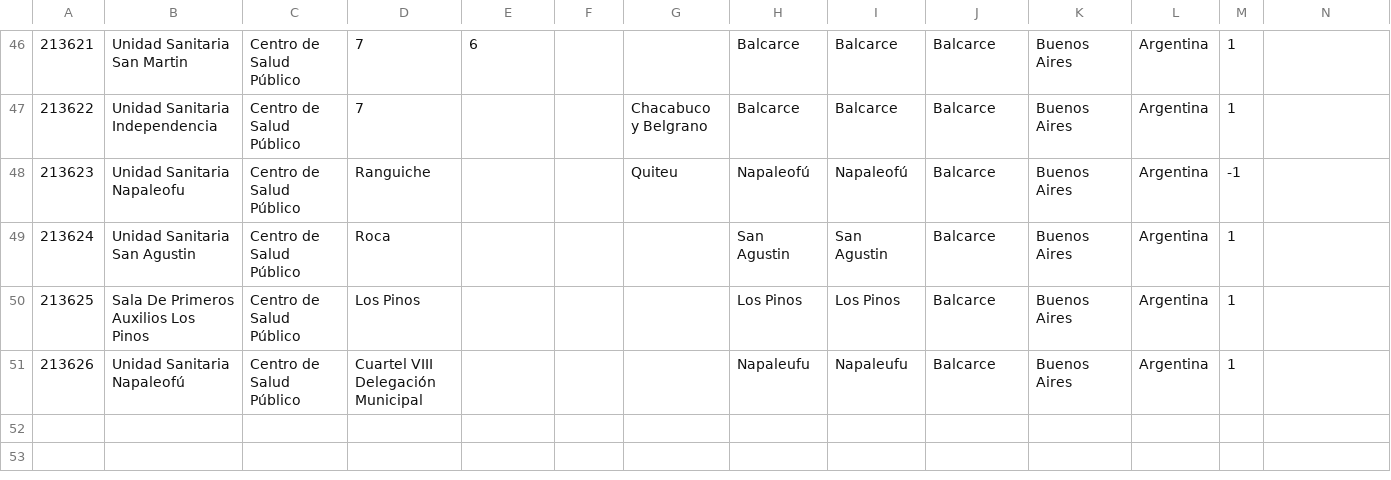
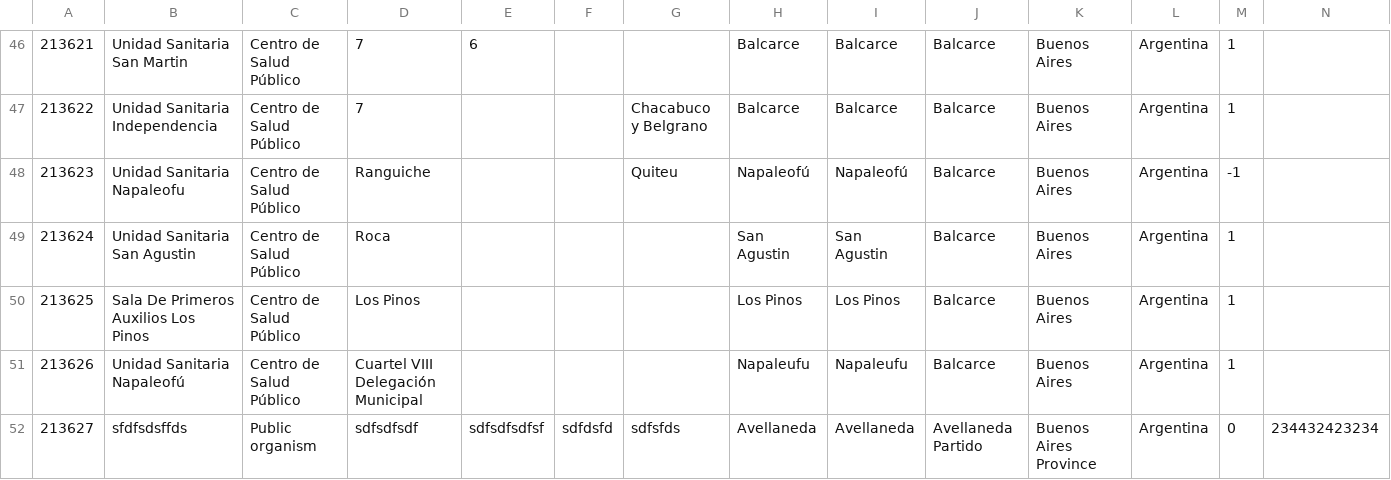
Before and after one commit to fundhuesped/donde-huesped, a CSV file: storage/file12.csv, drawn as a sheet; only a part is shown, gaps mark what is left out; rows hold the shown columns only; the diff names each change by its address in the sheet, - before the commit and + after, or states it on an @@ line.

```diff
--- a/storage/file12.csv
+++ b/storage/file12.csv
+row 52: 213627 | sfdfsdsffds | Public organism | sdfsdfsdf | sdfsdfsdfsf | sdfdsfd | sdfsfds | Avellaneda | Avellaneda | Avellaneda Partido | Buenos Aires Province | Argentina | 0 | 234432423234
```
Also changed, not shown: storage/file0.csv, storage/file3.csv, 3 other files.
